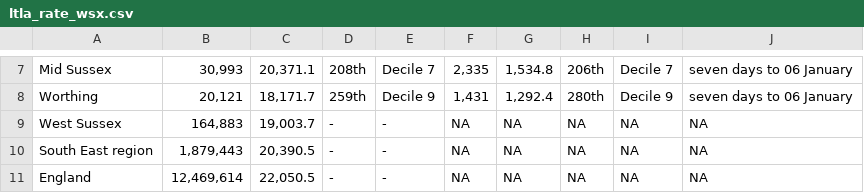
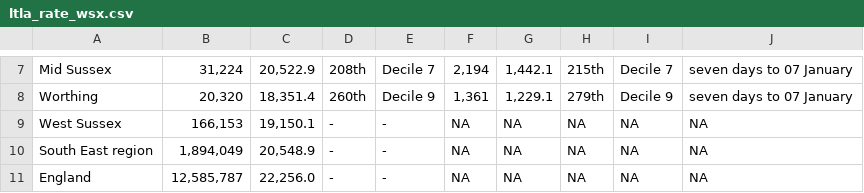
Before and after one commit to psychty/wsx_covid_datapack_public, a CSV file: Outputs/ltla_rate_wsx.csv, drawn as a sheet; only a part is shown, gaps mark what is left out; the diff covers the shown part only; the diff names each change by its address in the sheet, - before the commit and + after, or states it on an @@ line.

```diff
--- a/Outputs/ltla_rate_wsx.csv
+++ b/Outputs/ltla_rate_wsx.csv
-B7: 30,993
+B7: 31,224
-C7: 20,371.1
+C7: 20,522.9
-F7: 2,335
+F7: 2,194
-G7: 1,534.8
+G7: 1,442.1
-H7: 206th
+H7: 215th
-J7:J8: seven days to 06 January
+J7:J8: seven days to 07 January
-B8: 20,121
+B8: 20,320
-C8: 18,171.7
+C8: 18,351.4
-D8: 259th
+D8: 260th
-F8: 1,431
+F8: 1,361
-G8: 1,292.4
+G8: 1,229.1
-H8: 280th
+H8: 279th
-B9: 164,883
+B9: 166,153
-C9: 19,003.7
+C9: 19,150.1
-B10: 1,879,443
+B10: 1,894,049
-C10: 20,390.5
+C10: 20,548.9
-B11: 12,469,614
+B11: 12,585,787
-C11: 22,050.5
+C11: 22,256.0
```
Also changed, not shown: 36 edited cells elsewhere in this file, Outputs/utla_rate_wsx.csv, Outputs/weekly_doses_proportion.csv, 56 other files.
